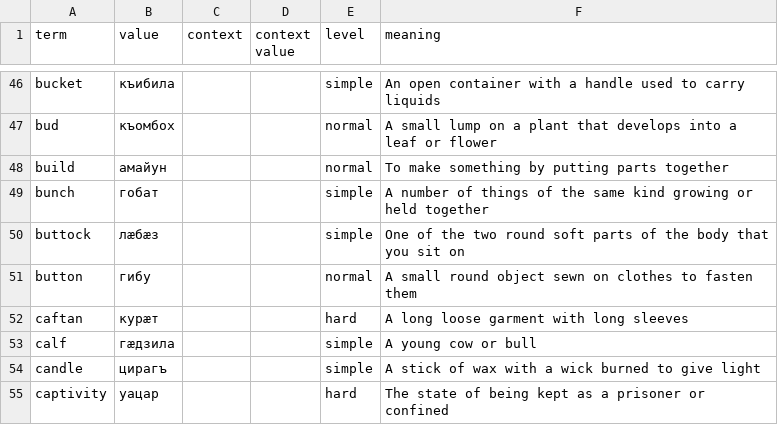
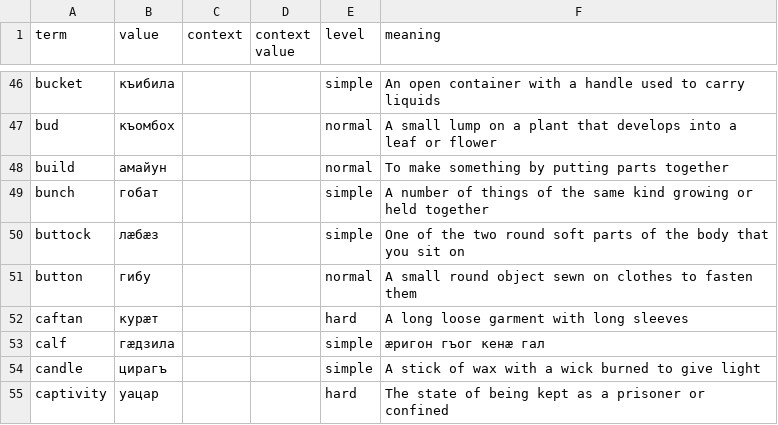
Before and after one commit to nmb10/sorat_translations, a CSV file: main/dig/misc_dig.csv, drawn as a sheet; only a part is shown, gaps mark what is left out.

Commit message:
Update misc_dig.csv

```diff
--- a/main/dig/misc_dig.csv
+++ b/main/dig/misc_dig.csv
@@ -52,3 +52,3 @@ button,гибу,,,normal,A small round object sewn on clothes to fasten them
 caftan,курæт,,,hard,A long loose garment with long sleeves
-calf,гæдзила,,,simple,A young cow or bull
+calf,гæдзила,,,simple,æригон гъог кенæ гал
 candle,цирагъ,,,simple,A stick of wax with a wick burned to give light
```
